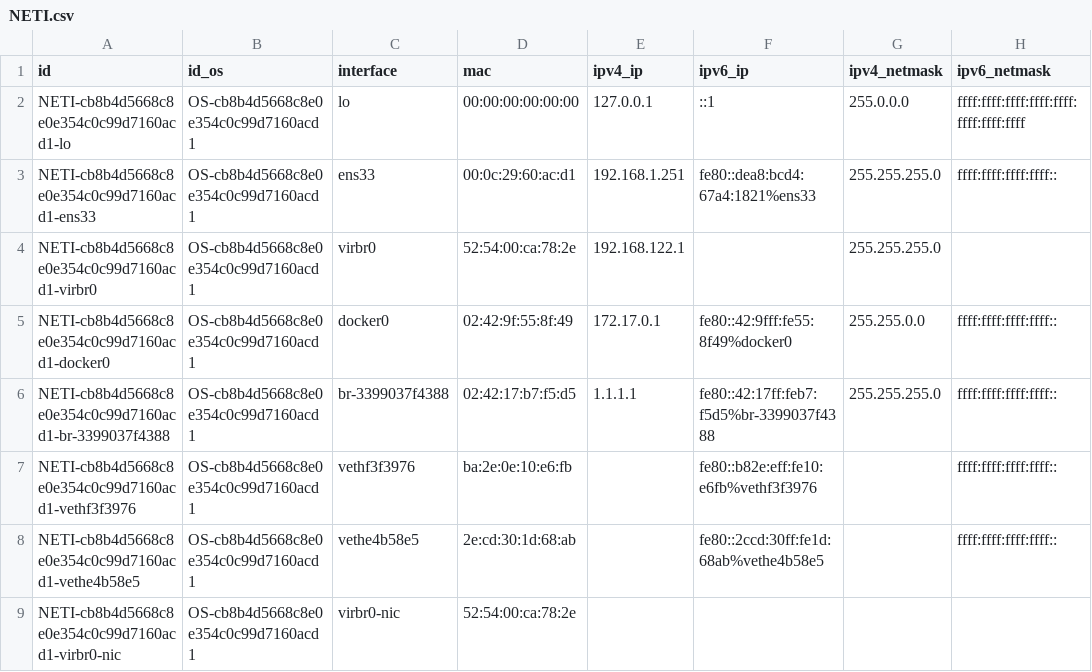
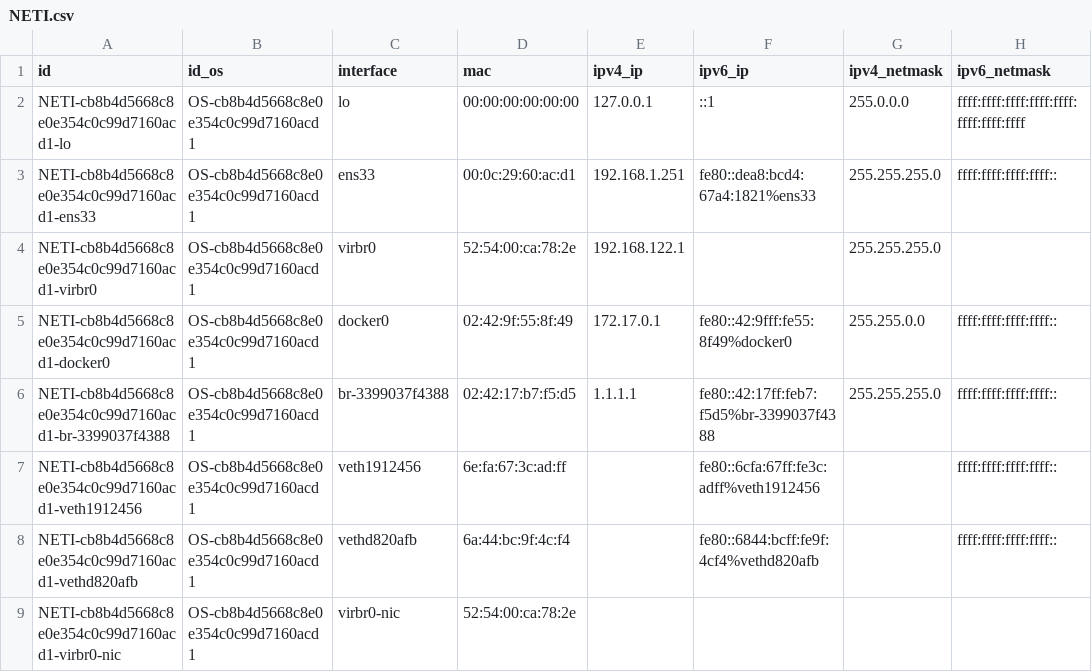
Before and after one commit to kylechenoO/AIOPS_PLATFORM, a CSV file: CMDB/asset/csv/NETI.csv, drawn as a sheet; only a part is shown; the diff names each change by its address in the sheet, - before the commit and + after, or states it on an @@ line.

```diff
--- a/CMDB/asset/csv/NETI.csv
+++ b/CMDB/asset/csv/NETI.csv
-A7 (id): NETI-cb8b4d5668c8e0e354c0c99d7160acd1-vethf3f3976
+A7 (id): NETI-cb8b4d5668c8e0e354c0c99d7160acd1-veth1912456
-C7 (interface): vethf3f3976
+C7 (interface): veth1912456
-D7 (mac): ba:2e:0e:10:e6:fb
+D7 (mac): 6e:fa:67:3c:ad:ff
-F7 (ipv6_ip): fe80::b82e:eff:fe10:e6fb%vethf3f3976
+F7 (ipv6_ip): fe80::6cfa:67ff:fe3c:adff%veth1912456
-A8 (id): NETI-cb8b4d5668c8e0e354c0c99d7160acd1-vethe4b58e5
+A8 (id): NETI-cb8b4d5668c8e0e354c0c99d7160acd1-vethd820afb
-C8 (interface): vethe4b58e5
+C8 (interface): vethd820afb
-D8 (mac): 2e:cd:30:1d:68:ab
+D8 (mac): 6a:44:bc:9f:4c:f4
-F8 (ipv6_ip): fe80::2ccd:30ff:fe1d:68ab%vethe4b58e5
+F8 (ipv6_ip): fe80::6844:bcff:fe9f:4cf4%vethd820afb
```
Also changed, not shown: CMDB/asset/csv/OS.csv, CMDB/asset/csv/PORT.csv, 15 other files.
